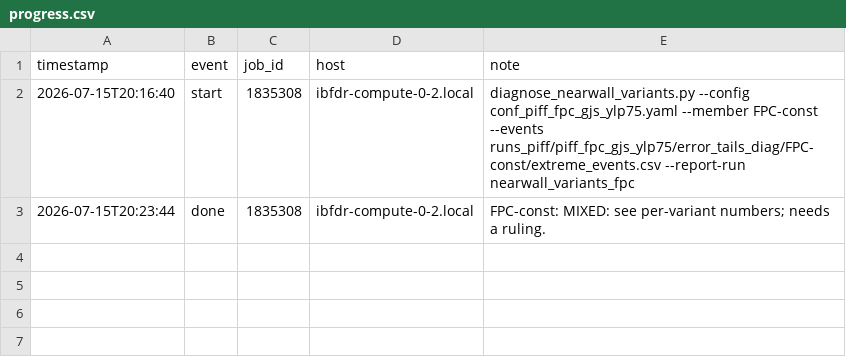
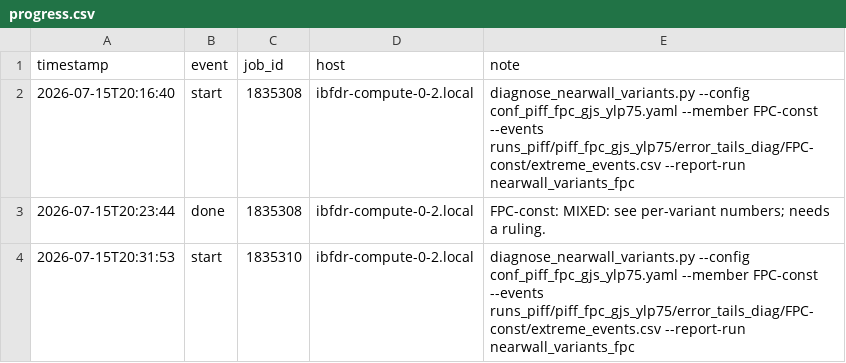
Before and after one commit to sanaamouzahir/qg-closure, a CSV file: reports/nearwall_variants_fpc/progress.csv, drawn as a sheet.

Commit message:
[cluster][digest] nearwall_variants_fpc start (1835310)

```diff
--- a/reports/nearwall_variants_fpc/progress.csv
+++ b/reports/nearwall_variants_fpc/progress.csv
@@ -3 +3,2 @@ timestamp,event,job_id,host,note
 2026-07-15T20:23:44,done,1835308,ibfdr-compute-0-2.local,FPC-const: MIXED: see per-variant numbers; needs a ruling.
+2026-07-15T20:31:53,start,1835310,ibfdr-compute-0-2.local,diagnose_nearwall_variants.py --config conf_piff_fpc_gjs_ylp75.yaml --member FPC-const --events runs_piff/piff_fpc_gjs_ylp75/error_tails_diag/FPC-const/extreme_events.csv --report-run nearwall_variants_fpc
```
Also changed, not shown: 1 other file.
